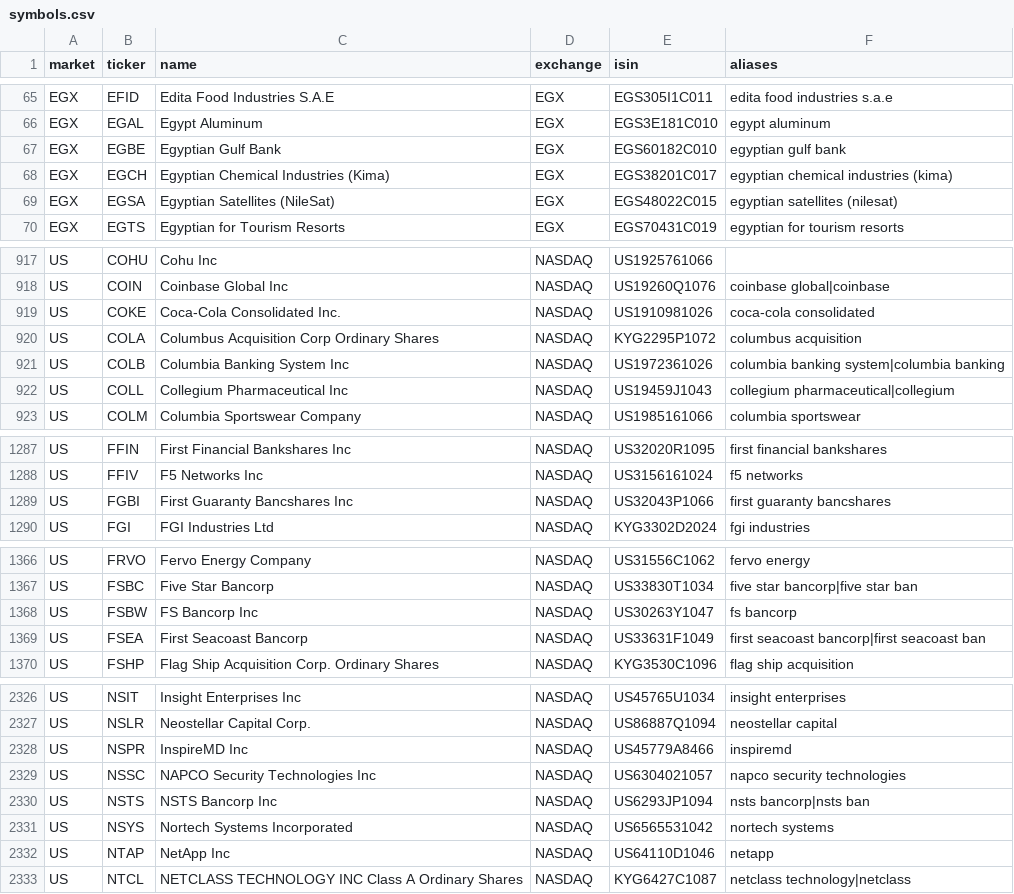
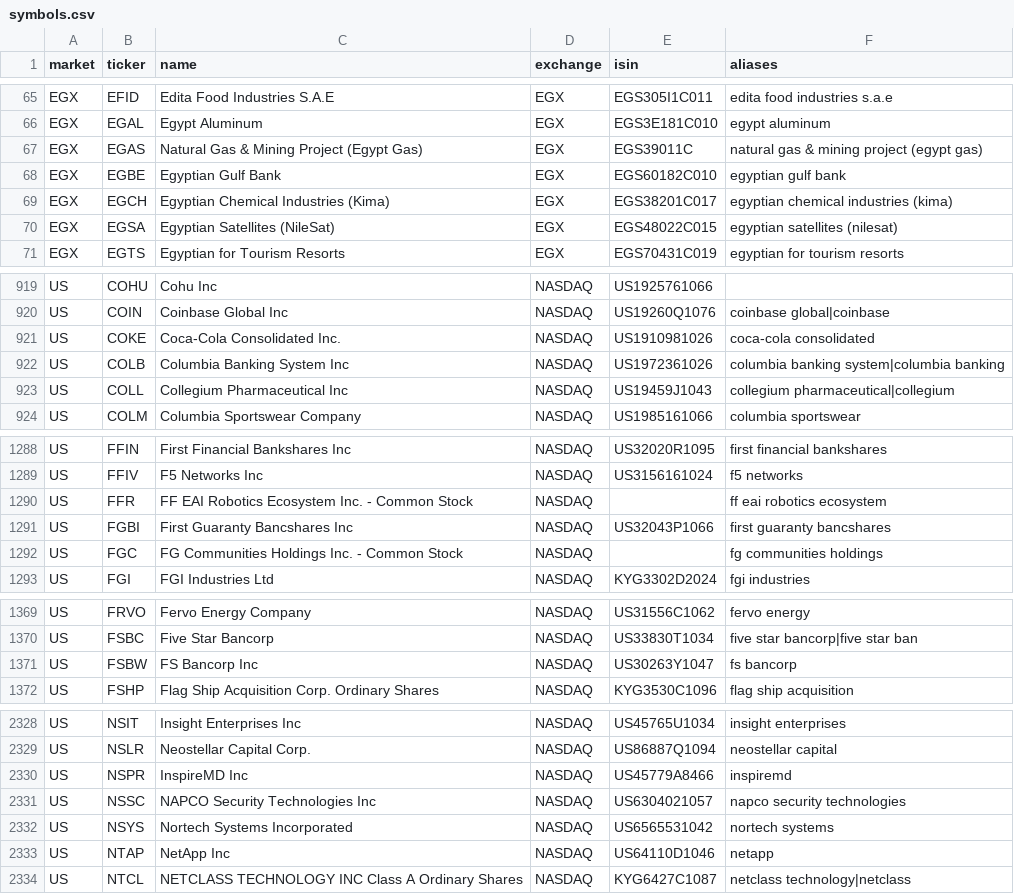
Before and after one commit to zekooo0/SayTrade, a CSV file: seed_data/symbols.csv, drawn as a sheet; only a part is shown, gaps mark what is left out; removed rows and columns are numbered as before the commit, all else as after; the diff covers the shown part only; the diff names each change by its address in the sheet, - before the commit and + after, or states it on an @@ line.

Commit message:
chore(symbols): keep every EGX ticker, and refresh the US list
The EGX parser dropped a row whose ISIN was glued to its ticker; allowing
optional whitespace and a shorter ISIN keeps all 215 tickers. The symbol
and alias CSVs are regenerated from that parse.

```diff
--- a/seed_data/symbols.csv
+++ b/seed_data/symbols.csv
+row 67: EGX | EGAS | Natural Gas & Mining Project (Egypt Gas) | EGX | EGS39011C | natural gas & mining project (egypt gas)
-row 920: US | COLA | Columbus Acquisition Corp Ordinary Shares | NASDAQ | KYG2295P1072 | columbus acquisition
+row 1290: US | FFR | FF EAI Robotics Ecosystem Inc. - Common Stock | NASDAQ |  | ff eai robotics ecosystem
+row 1292: US | FGC | FG Communities Holdings Inc. - Common Stock | NASDAQ |  | fg communities holdings
-row 1369: US | FSEA | First Seacoast Bancorp | NASDAQ | US33631F1049 | first seacoast bancorp|first seacoast ban
-row 2330: US | NSTS | NSTS Bancorp Inc | NASDAQ | US6293JP1094 | nsts bancorp|nsts ban
```
Also changed, not shown: 7 added rows and 1 removed row elsewhere in this file, seed_data/symbol_aliases.csv, 1 other file.
